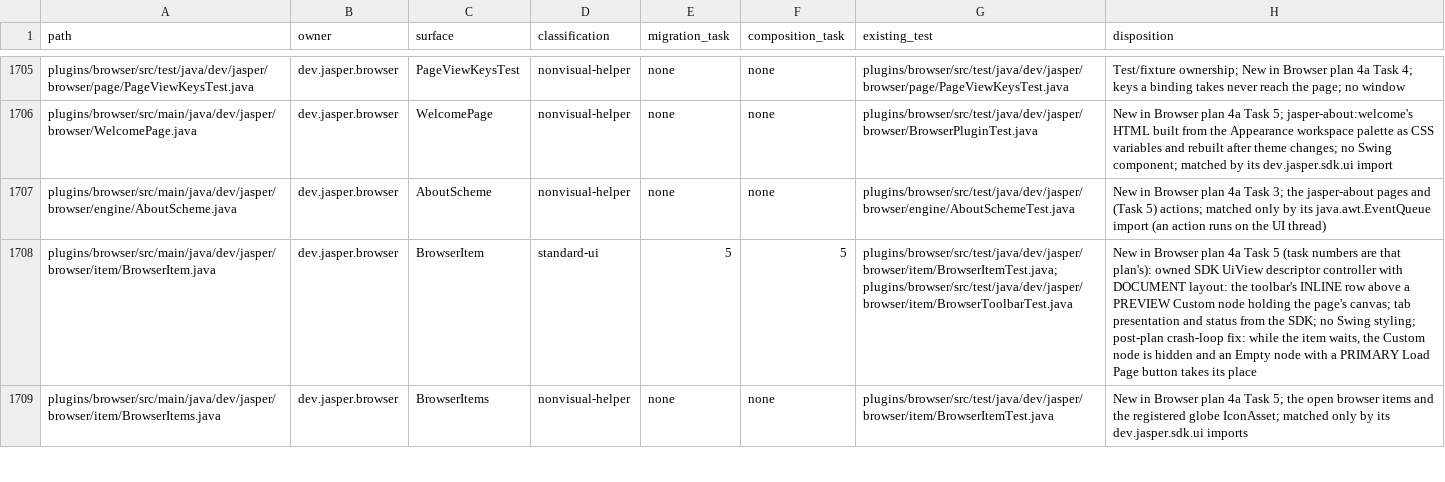
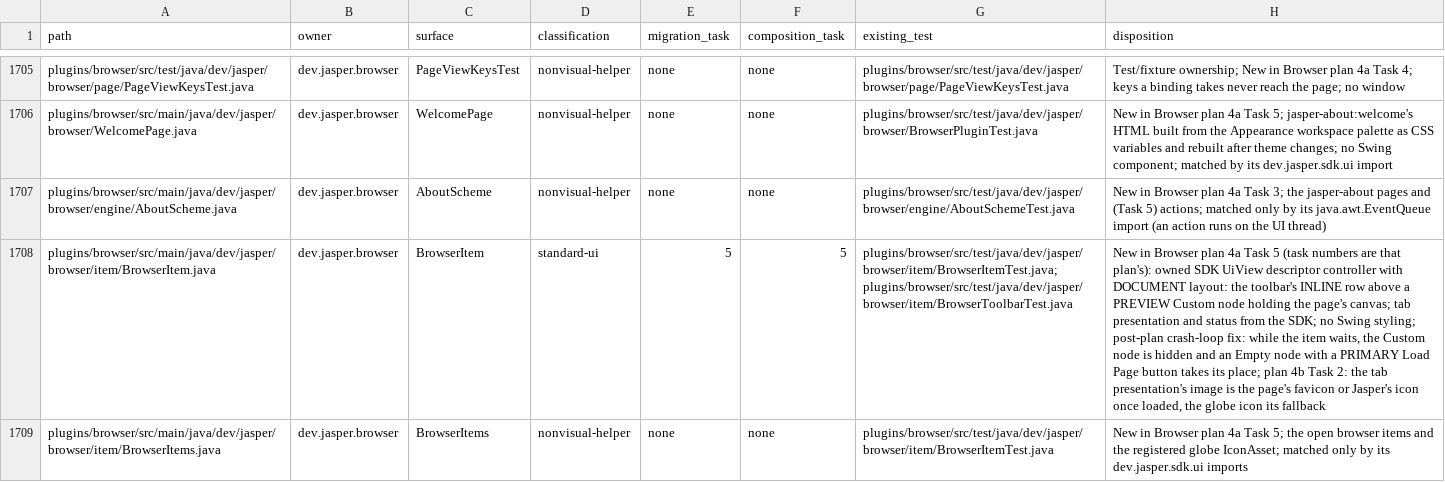
Before and after one commit to an0nn30/Jasper, a CSV file: docs/design/theme-engine/migration.csv, drawn as a sheet; only a part is shown, gaps mark what is left out; the diff covers the shown part only; the diff names each change by its address in the sheet, - before the commit and + after, or states it on an @@ line.

```diff
--- a/docs/design/theme-engine/migration.csv
+++ b/docs/design/theme-engine/migration.csv
-H1708 (disposition): …takes its place
+H1708 (disposition): …takes its place; plan 4b Task 2: the tab presentation's image is the page's favicon or Jasper's icon once loaded, the globe icon its fallback
```
Also changed, not shown: 4 added rows and 2 edited cells elsewhere in this file, 28 other files.
